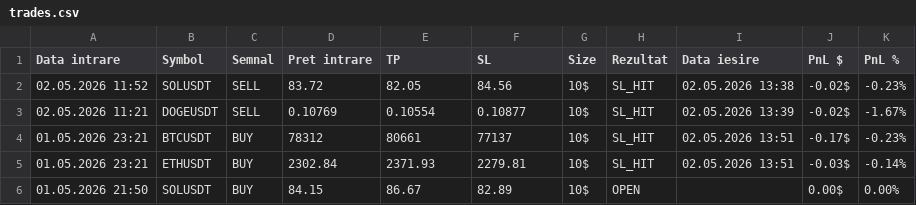
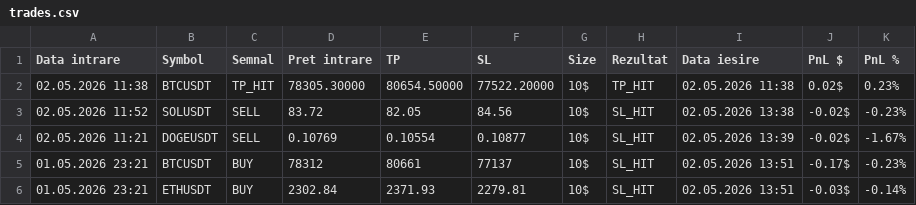
Before and after one commit to luchianromeo-art/claude-tradingview-mcp-trading, a CSV file: data/trades.csv, drawn as a sheet; only a part is shown; the shorter side is filled out with more unchanged rows.

Commit message:
Bot1 update data/trades.csv

```diff
--- a/data/trades.csv
+++ b/data/trades.csv
@@ -1,2 +1,3 @@
 Data intrare,Symbol,Semnal,Pret intrare,TP,SL,Size,Rezultat,Data iesire,PnL $,PnL %
+02.05.2026 11:38,BTCUSDT,TP_HIT,78305.30000,80654.50000,77522.20000,10$,TP_HIT,02.05.2026 11:38,0.02$,0.23%
 02.05.2026 11:52,SOLUSDT,SELL,83.72,82.05,84.56,10$,SL_HIT,02.05.2026 13:38,-0.02$,-0.23%
```
